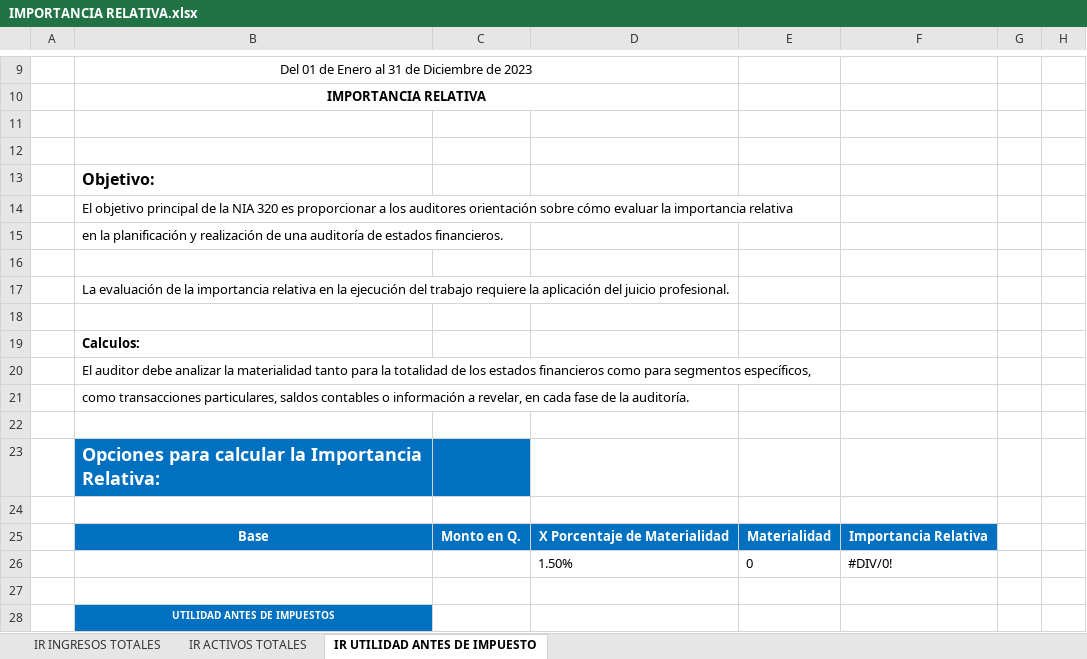
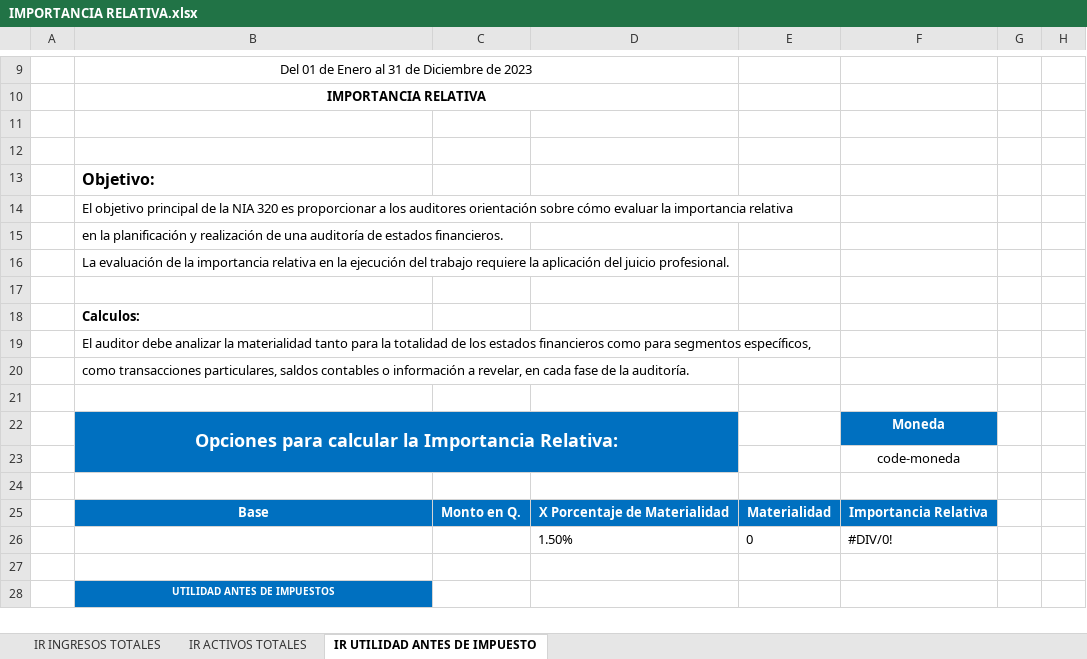
Before and after one commit to edgaytanc/auditapro, an Excel workbook: static/templates_base_financiera/2 ESTRATEGIA Y PLAN DE AUDITORIA/4 IMPORTANCIA RELATIVA/IMPORTANCIA RELATIVA.xlsx, sheet IR UTILIDAD ANTES DE IMPUESTO, drawn as a sheet; only a part is shown, gaps mark what is left out; values as stored, in another font and other column widths than the file's, no borders; table styles not drawn; removed rows and columns are numbered as before the commit, all else as after; the diff names each change by its address in the sheet, - before the commit and + after, or states it on an @@ line.

```diff
--- a/static/templates_base_financiera/2 ESTRATEGIA Y PLAN DE AUDITORIA/4 IMPORTANCIA RELATIVA/IMPORTANCIA RELATIVA.xlsx (sheet IR UTILIDAD ANTES DE IMPUESTO)
+++ b/static/templates_base_financiera/2 ESTRATEGIA Y PLAN DE AUDITORIA/4 IMPORTANCIA RELATIVA/IMPORTANCIA RELATIVA.xlsx (sheet IR UTILIDAD ANTES DE IMPUESTO)
-row 16: (empty)
-B22 alignment: left
+B22 alignment: center
+B22:D23 merged
-D22 fill: none
+D22 fill: #0070C0
-F22: (empty)
+F22: Moneda
-F22 fill: none
+F22 fill: #0070C0
+row 23:  |  |  |  |  | code-moneda
```
Also changed, not shown: sheet IR ACTIVOS TOTALES, sheet IR INGRESOS TOTALES, 2 other files.
